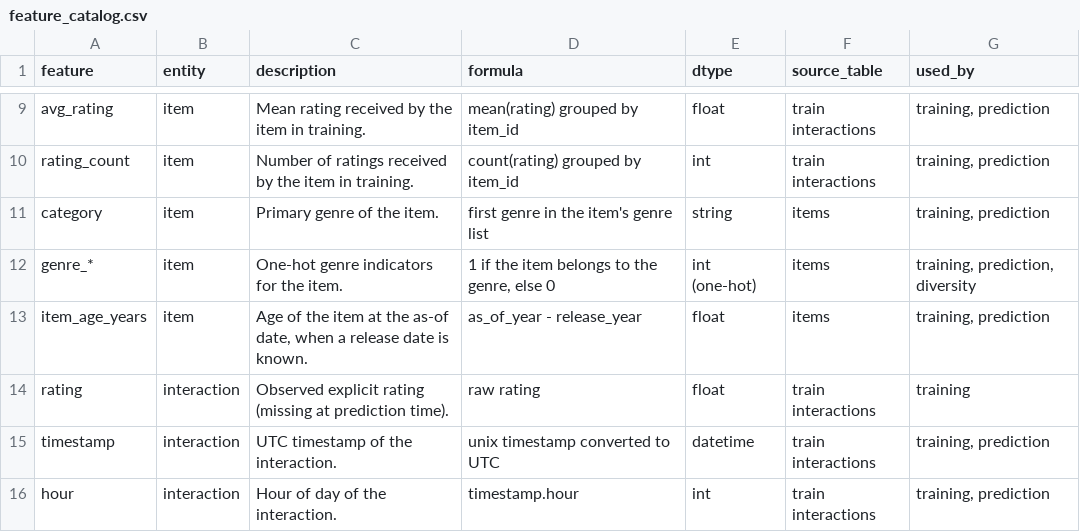
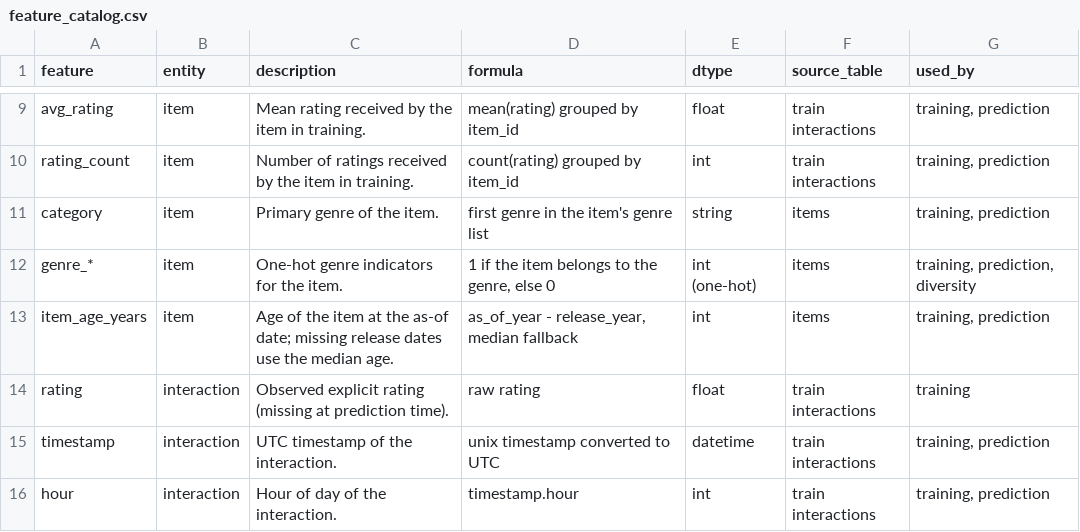
Before and after one commit to hasansyedamaan/dmml_assignment2, a CSV file: reports/feature_catalog.csv, drawn as a sheet; only a part is shown, gaps mark what is left out.

Commit message:
fix: align item age catalog dtype and refresh verified evidence

```diff
--- a/reports/feature_catalog.csv
+++ b/reports/feature_catalog.csv
@@ -12,3 +12,3 @@ category,item,Primary genre of the item.,first genre in the item's genre list,st
 genre_*,item,One-hot genre indicators for the item.,"1 if the item belongs to the genre, else 0",int (one-hot),items,"training, prediction, diversity"
-item_age_years,item,"Age of the item at the as-of date, when a release date is known.",as_of_year - release_year,float,items,"training, prediction"
+item_age_years,item,Age of the item at the as-of date; missing release dates use the median age.,"as_of_year - release_year, median fallback",int,items,"training, prediction"
 rating,interaction,Observed explicit rating (missing at prediction time).,raw rating,float,train interactions,training
```
Also changed, not shown: 13 other files.
